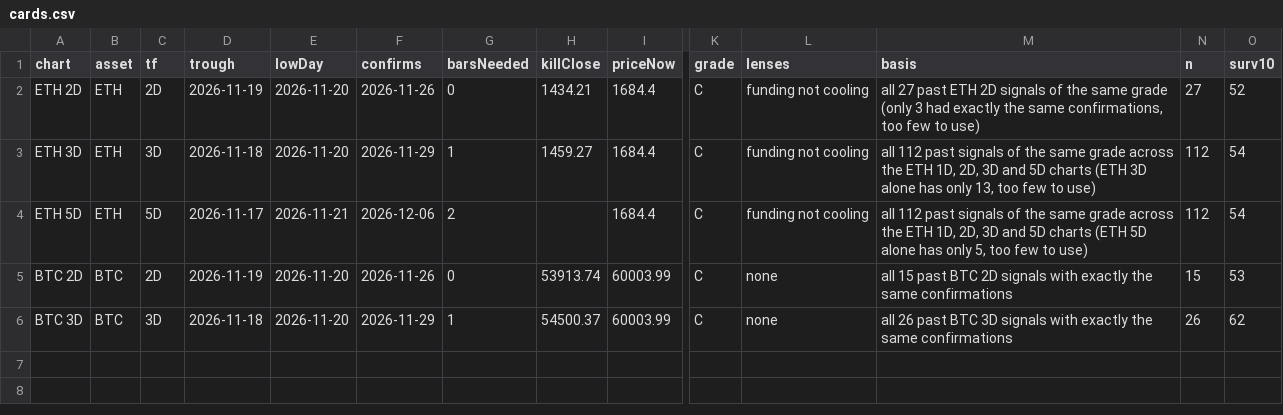
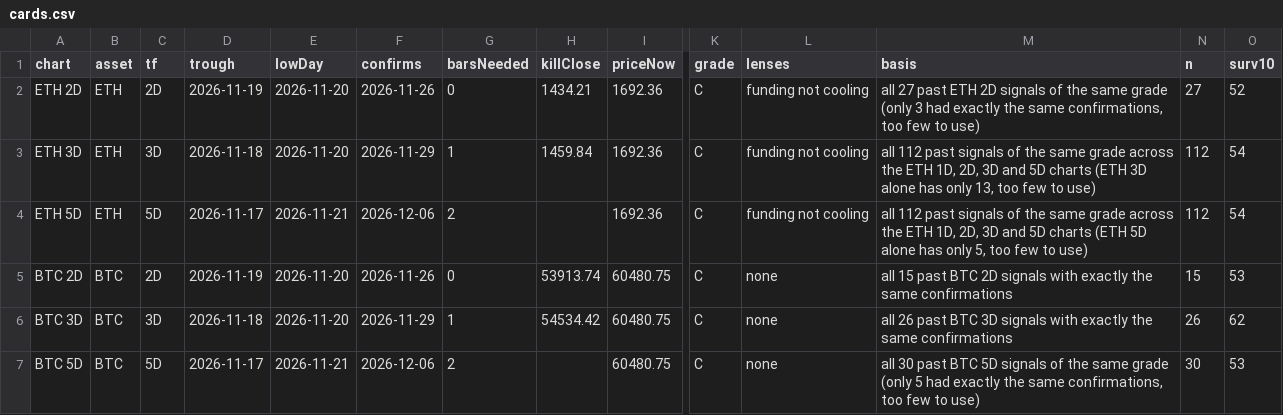
Before and after one commit to jaredbausch-ai/ctzb-data, a CSV file: datasets/cards.csv, drawn as a sheet; only a part is shown, gaps mark what is left out; rows hold the shown columns only; the diff names each change by its address in the sheet, - before the commit and + after, or states it on an @@ line.

```diff
--- a/datasets/cards.csv
+++ b/datasets/cards.csv
-I2:I4 (priceNow): 1684.4
+I2:I4 (priceNow): 1692.36
-H3 (killClose): 1459.27
+H3 (killClose): 1459.84
-I5:I6 (priceNow): 60003.99
+I5:I6 (priceNow): 60480.75
-H6 (killClose): 54500.37
+H6 (killClose): 54534.42
+row 7: BTC 5D | BTC | 5D | 2026-11-17 | 2026-11-21 | 2026-12-06 | 2 |  | 60480.75 | C | none | all 30 past BTC 5D signals of the same grade (only 5 had exactly the same confirmations, too few to use) | 30 | 53
```
Also changed, not shown: data/derivs/BTC_oi_daily.csv, data/derivs/ETH_oi_daily.csv, 51 other files.
